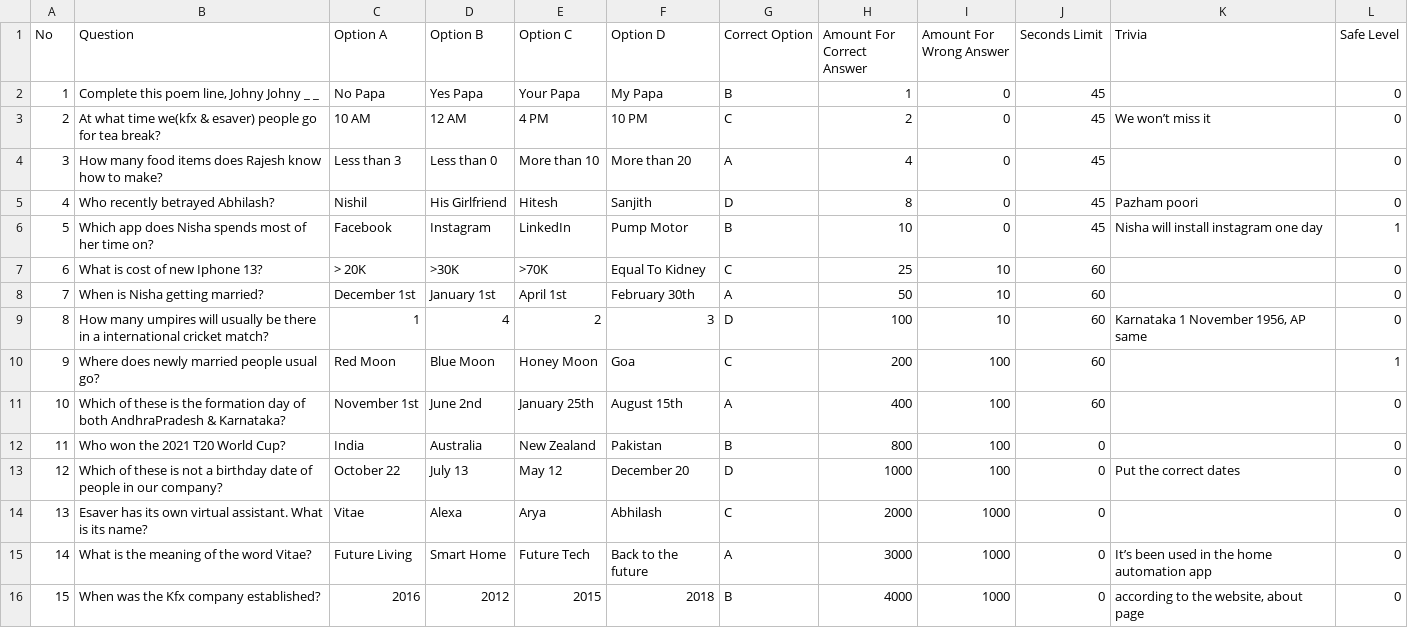
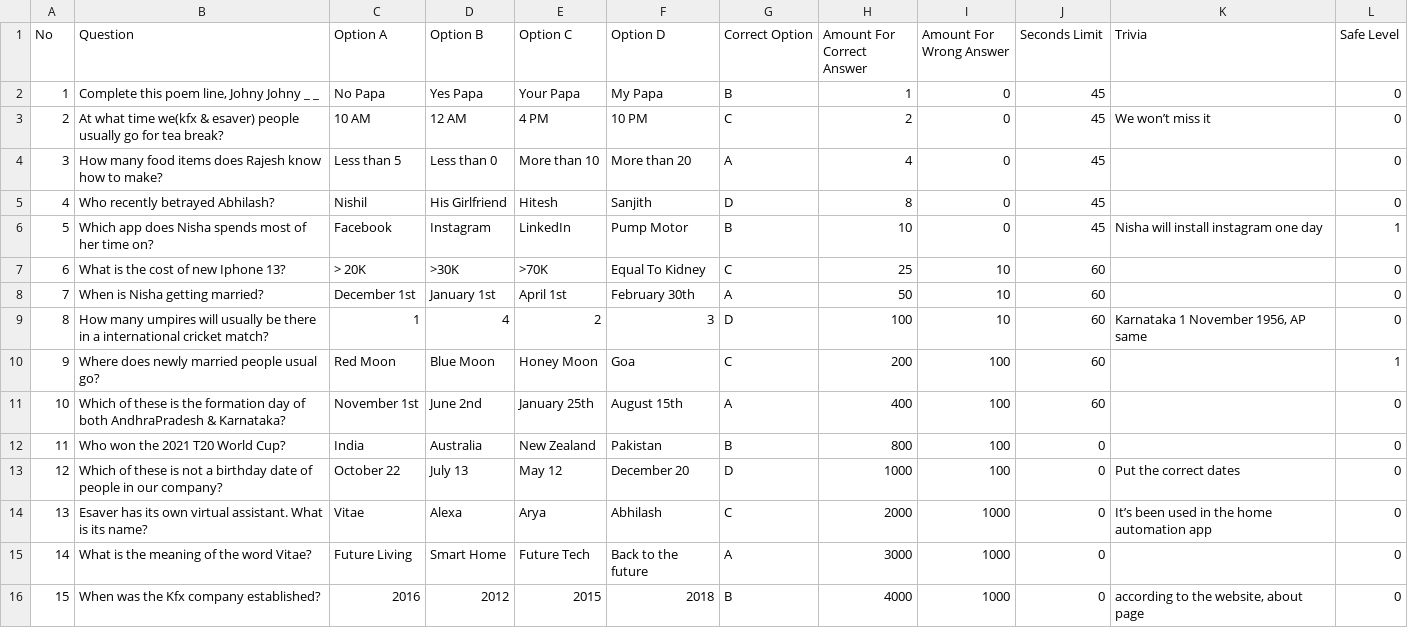
Before and after one commit to rajesh-esaver/emk-mock, a CSV file: questions_set/Nisharani.csv, drawn as a sheet; the diff names each change by its address in the sheet, - before the commit and + after, or states it on an @@ line.

Commit message:
template update

```diff
--- a/questions_set/Nisharani.csv
+++ b/questions_set/Nisharani.csv
-B3 (Question): …esaver) people go for…
+B3 (Question): …esaver) people usually go for…
-C4 (Option A): Less than 3
+C4 (Option A): Less than 5
-K5 (Trivia): Pazham poori
+K5 (Trivia): (empty)
-B7 (Question): What is cost of new Iphone 13?
+B7 (Question): What is the cost of new Iphone 13?
-K14 (Trivia): (empty)
+K14 (Trivia): It’s been used in the home automation app
-K15 (Trivia): It’s been used in the home automation app
+K15 (Trivia): (empty)
```
